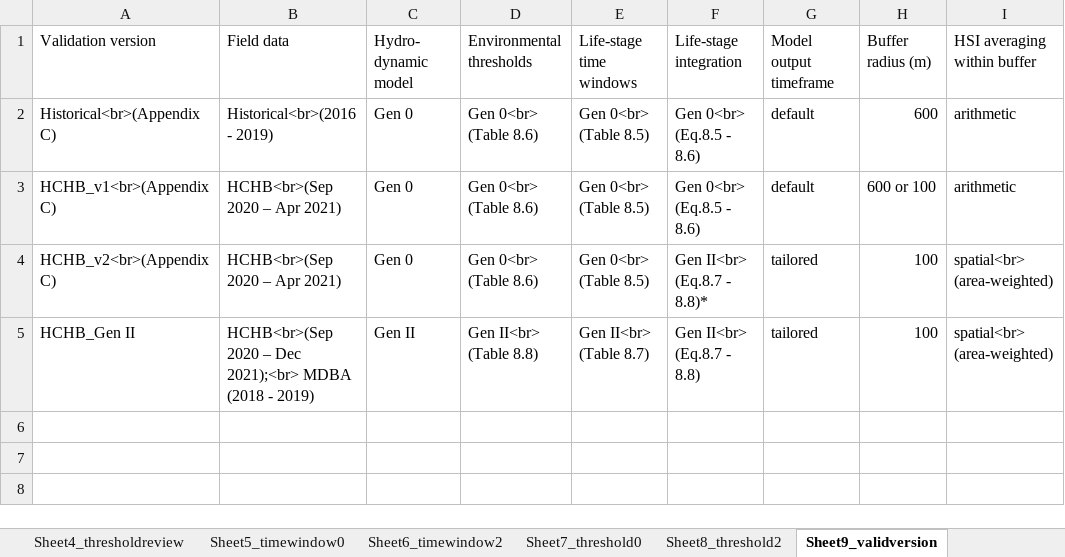
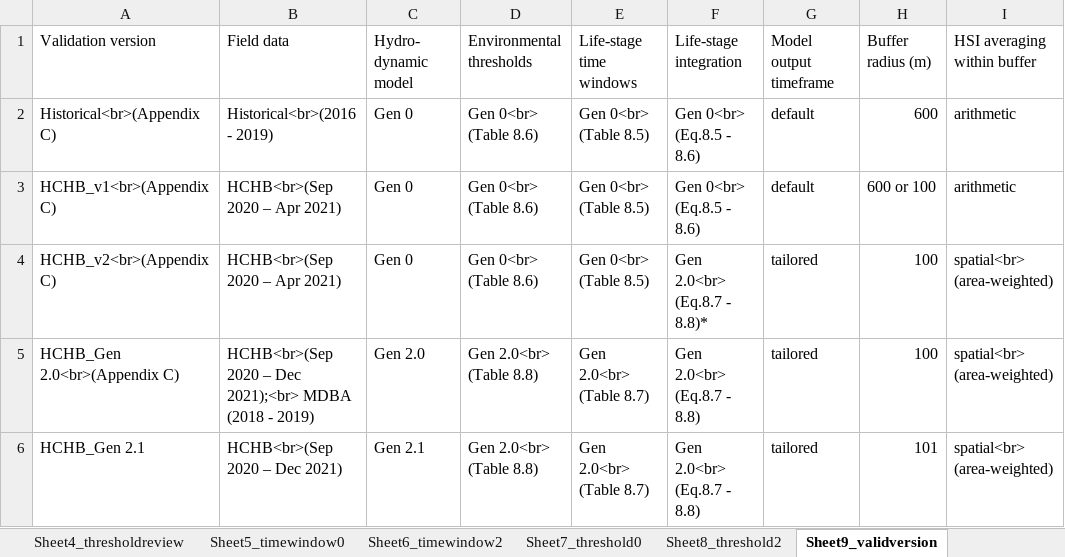
Before and after one commit to AquaticEcoDynamics/cdm-science, an Excel workbook: tables/habitat/AllTables.xlsx, sheet Sheet9_validversion, drawn as a sheet; values as stored, in another font and other column widths than the file's, no borders; the diff names each change by its address in the sheet, - before the commit and + after, or states it on an @@ line.

```diff
--- a/tables/habitat/AllTables.xlsx (sheet Sheet9_validversion)
+++ b/tables/habitat/AllTables.xlsx (sheet Sheet9_validversion)
-F4 (Life-stage integration): Gen II<br> (Eq.8.7 - 8.8)*
+F4 (Life-stage integration): Gen 2.0<br> (Eq.8.7 - 8.8)*
-A5 (Validation version): HCHB_Gen II
+A5 (Validation version): HCHB_Gen 2.0<br>(Appendix C)
-C5 (Hydro- dynamic model): Gen II
+C5 (Hydro- dynamic model): Gen 2.0
-D5 (Environmental thresholds): Gen II<br> (Table 8.8)
+D5 (Environmental thresholds): Gen 2.0<br> (Table 8.8)
-E5 (Life-stage time windows): Gen II<br> (Table 8.7)
+E5 (Life-stage time windows): Gen 2.0<br> (Table 8.7)
-F5 (Life-stage integration): Gen II<br> (Eq.8.7 - 8.8)
+F5 (Life-stage integration): Gen 2.0<br> (Eq.8.7 - 8.8)
+row 6: HCHB_Gen 2.1 | HCHB<br>(Sep 2020 – Dec 2021) | Gen 2.1 | Gen 2.0<br> (Table 8.8) | Gen 2.0<br> (Table 8.7) | Gen 2.0<br> (Eq.8.7 - 8.8) | tailored | 101 | spatial<br> (area-weighted)
```
Also changed, not shown: sheet Sheet12_valid_hchb, other sheet tabs, 21 other files.
